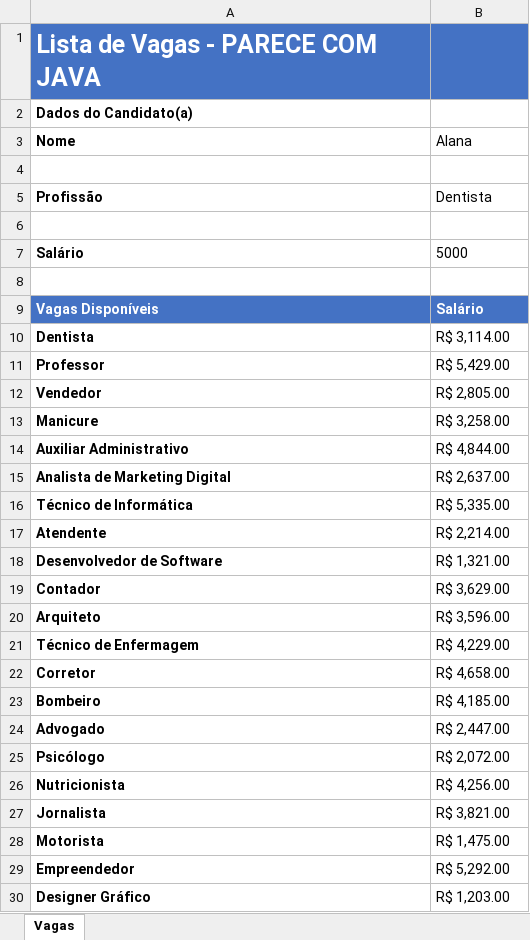
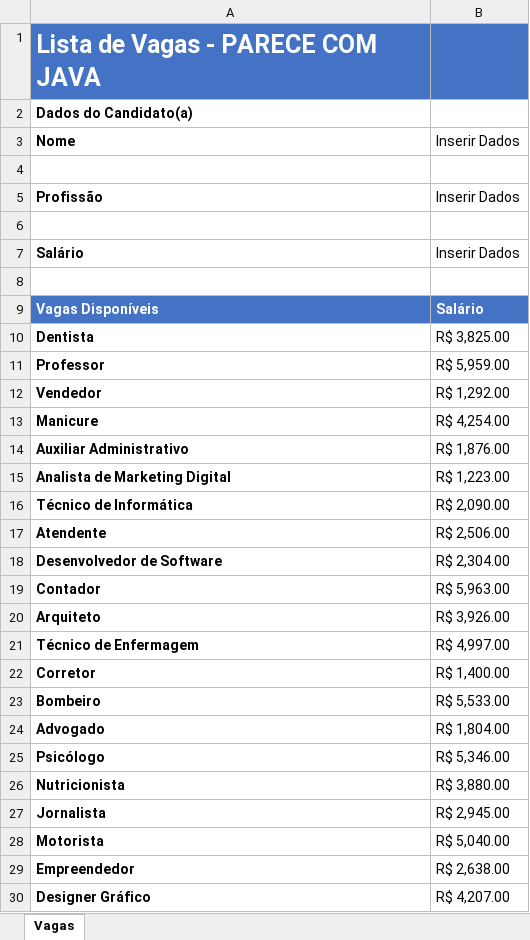
Before and after one commit to Alefex/Excel_projects, an Excel workbook: Macros/Vagas-VBA.xlsm, sheet Vagas, drawn as a sheet; only a part is shown; values as stored, in another font and other column widths than the file's, no borders; charts and pictures and conditional formats not drawn; the diff covers the shown part only; the diff names each change by its address in the sheet, - before the commit and + after, or states it on an @@ line.

```diff
--- a/Macros/Vagas-VBA.xlsm (sheet Vagas)
+++ b/Macros/Vagas-VBA.xlsm (sheet Vagas)
-B3: Alana
+B3: Inserir Dados
-B5: Dentista
+B5: Inserir Dados
-B7: 5000
+B7: Inserir Dados
-B10: R$ 3,114.00
+B10: R$ 3,825.00
-B11: R$ 5,429.00
+B11: R$ 5,959.00
-B12: R$ 2,805.00
+B12: R$ 1,292.00
-B13: R$ 3,258.00
+B13: R$ 4,254.00
-B14: R$ 4,844.00
+B14: R$ 1,876.00
-B15: R$ 2,637.00
+B15: R$ 1,223.00
-B16: R$ 5,335.00
+B16: R$ 2,090.00
-B17: R$ 2,214.00
+B17: R$ 2,506.00
-B18: R$ 1,321.00
+B18: R$ 2,304.00
-B19: R$ 3,629.00
+B19: R$ 5,963.00
-B20: R$ 3,596.00
+B20: R$ 3,926.00
-B21: R$ 4,229.00
+B21: R$ 4,997.00
-B22: R$ 4,658.00
+B22: R$ 1,400.00
-B23: R$ 4,185.00
+B23: R$ 5,533.00
-B24: R$ 2,447.00
+B24: R$ 1,804.00
-B25: R$ 2,072.00
+B25: R$ 5,346.00
-B26: R$ 4,256.00
+B26: R$ 3,880.00
-B27: R$ 3,821.00
+B27: R$ 2,945.00
-B28: R$ 1,475.00
+B28: R$ 5,040.00
-B29: R$ 5,292.00
+B29: R$ 2,638.00
-B30: R$ 1,203.00
+B30: R$ 4,207.00
```
Also changed, not shown: 42 edited cells elsewhere in this sheet, charts or pictures, 2 other files.
